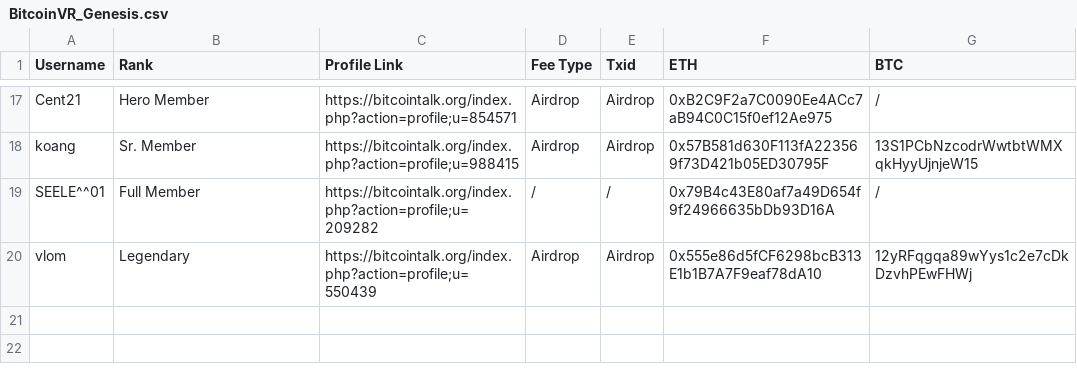
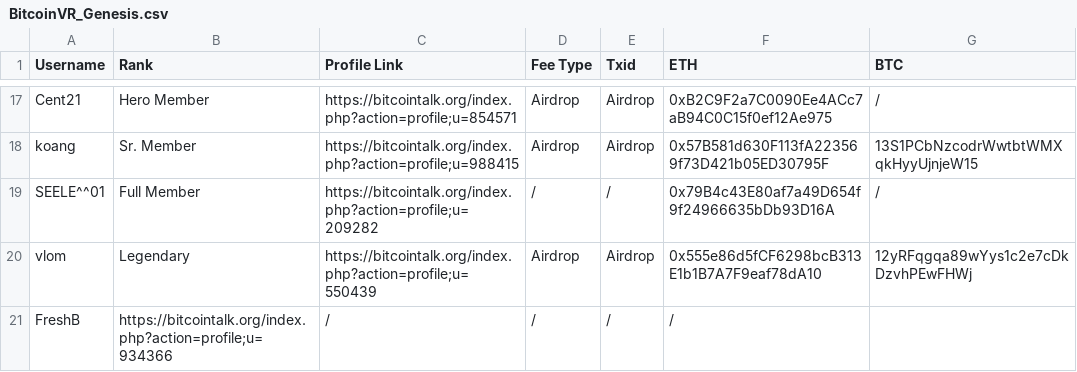
Before and after one commit to BitcoinVR/Genesis, a CSV file: BitcoinVR_Genesis.csv, drawn as a sheet; only a part is shown, gaps mark what is left out; the diff names each change by its address in the sheet, - before the commit and + after, or states it on an @@ line.

Commit message:
Update BitcoinVR_Genesis.csv

```diff
--- a/BitcoinVR_Genesis.csv
+++ b/BitcoinVR_Genesis.csv
+row 21: FreshB | https://bitcointalk.org/index.php?action=profile;u=934366 | / | / | / | /
```
